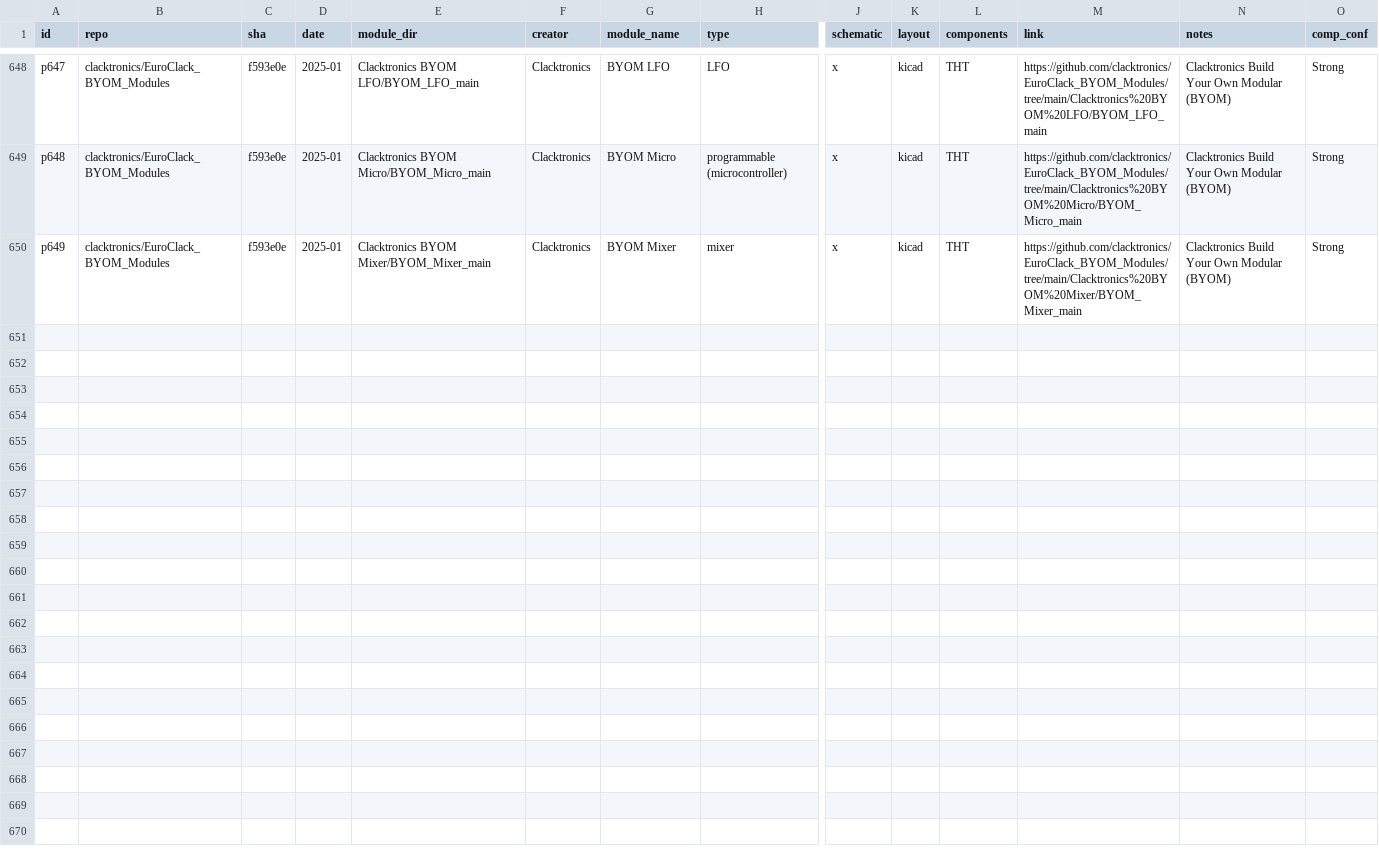
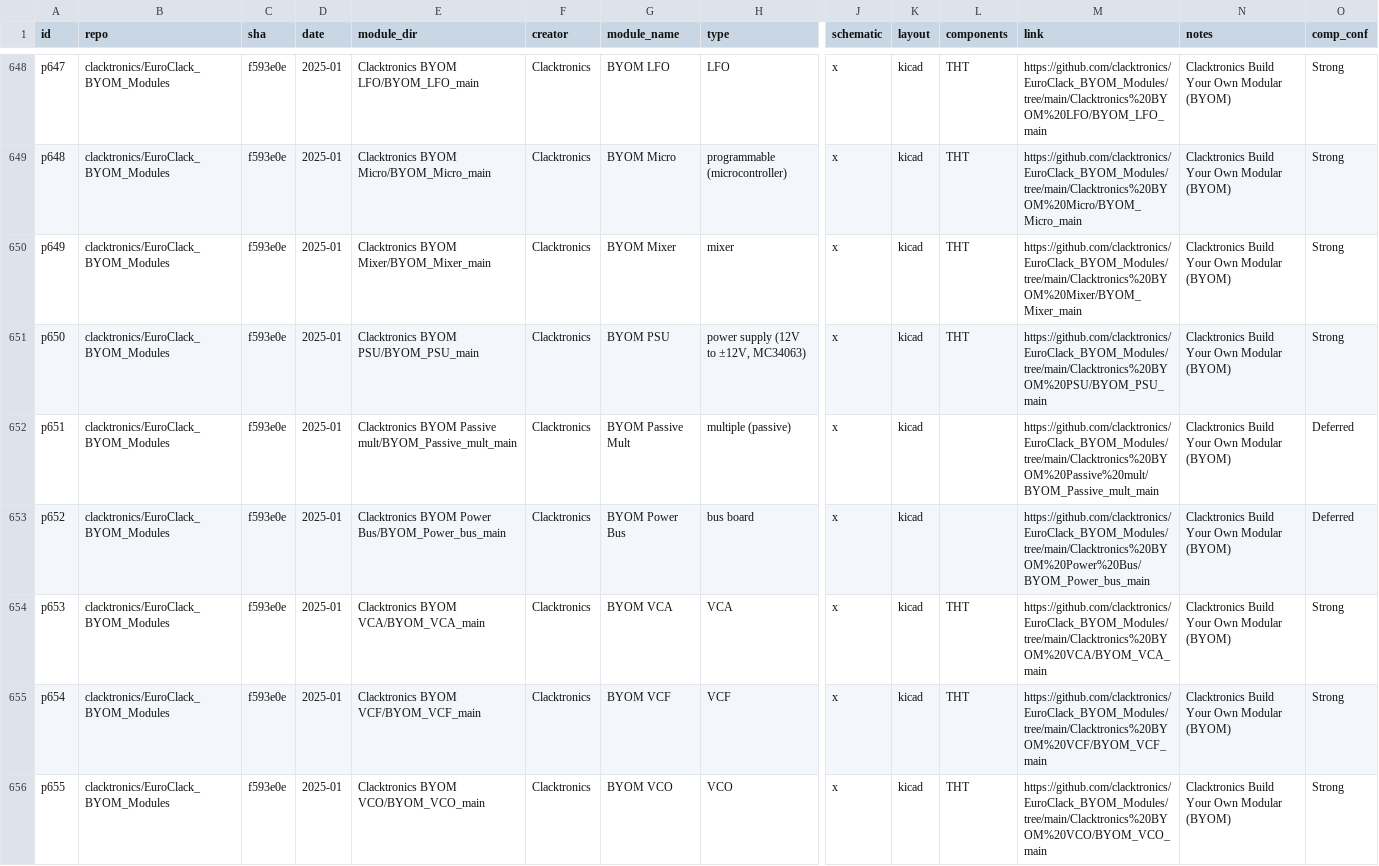
Before and after one commit to daaaaaaaaaniel/my-awesome-eurorack, a TSV file: data/modules.tsv, drawn as a sheet; only a part is shown, gaps mark what is left out; rows hold the shown columns only; the diff names each change by its address in the sheet, - before the commit and + after, or states it on an @@ line.

```diff
--- a/data/modules.tsv
+++ b/data/modules.tsv
+row 651: p650 | clacktronics/EuroClack_BYOM_Modules | f593e0e | 2025-01 | Clacktronics BYOM PSU/BYOM_PSU_main | Clacktronics | BYOM PSU | power supply (12V to ±12V, MC34063) | x | kicad | THT | https://github.com/clacktronics/EuroClack_BYOM_Modules/tree/main/Clacktronics%20BYOM%20PSU/BYOM_PSU_main | Clacktronics Build Your Own Modular (BYOM) | Strong
+row 652: p651 | clacktronics/EuroClack_BYOM_Modules | f593e0e | 2025-01 | Clacktronics BYOM Passive mult/BYOM_Passive_mult_main | Clacktronics | BYOM Passive Mult | multiple (passive) | x | kicad |  | https://github.com/clacktronics/EuroClack_BYOM_Modules/tree/main/Clacktronics%20BYOM%20Passive%20mult/BYOM_Passive_mult_main | Clacktronics Build Your Own Modular (BYOM) | Deferred
+row 653: p652 | clacktronics/EuroClack_BYOM_Modules | f593e0e | 2025-01 | Clacktronics BYOM Power Bus/BYOM_Power_bus_main | Clacktronics | BYOM Power Bus | bus board | x | kicad |  | https://github.com/clacktronics/EuroClack_BYOM_Modules/tree/main/Clacktronics%20BYOM%20Power%20Bus/BYOM_Power_bus_main | Clacktronics Build Your Own Modular (BYOM) | Deferred
+row 654: p653 | clacktronics/EuroClack_BYOM_Modules | f593e0e | 2025-01 | Clacktronics BYOM VCA/BYOM_VCA_main | Clacktronics | BYOM VCA | VCA | x | kicad | THT | https://github.com/clacktronics/EuroClack_BYOM_Modules/tree/main/Clacktronics%20BYOM%20VCA/BYOM_VCA_main | Clacktronics Build Your Own Modular (BYOM) | Strong
+row 655: p654 | clacktronics/EuroClack_BYOM_Modules | f593e0e | 2025-01 | Clacktronics BYOM VCF/BYOM_VCF_main | Clacktronics | BYOM VCF | VCF | x | kicad | THT | https://github.com/clacktronics/EuroClack_BYOM_Modules/tree/main/Clacktronics%20BYOM%20VCF/BYOM_VCF_main | Clacktronics Build Your Own Modular (BYOM) | Strong
+row 656: p655 | clacktronics/EuroClack_BYOM_Modules | f593e0e | 2025-01 | Clacktronics BYOM VCO/BYOM_VCO_main | Clacktronics | BYOM VCO | VCO | x | kicad | THT | https://github.com/clacktronics/EuroClack_BYOM_Modules/tree/main/Clacktronics%20BYOM%20VCO/BYOM_VCO_main | Clacktronics Build Your Own Modular (BYOM) | Strong
```
Also changed, not shown: data/deferred.tsv, data/runlist.tsv, 5 other files.
